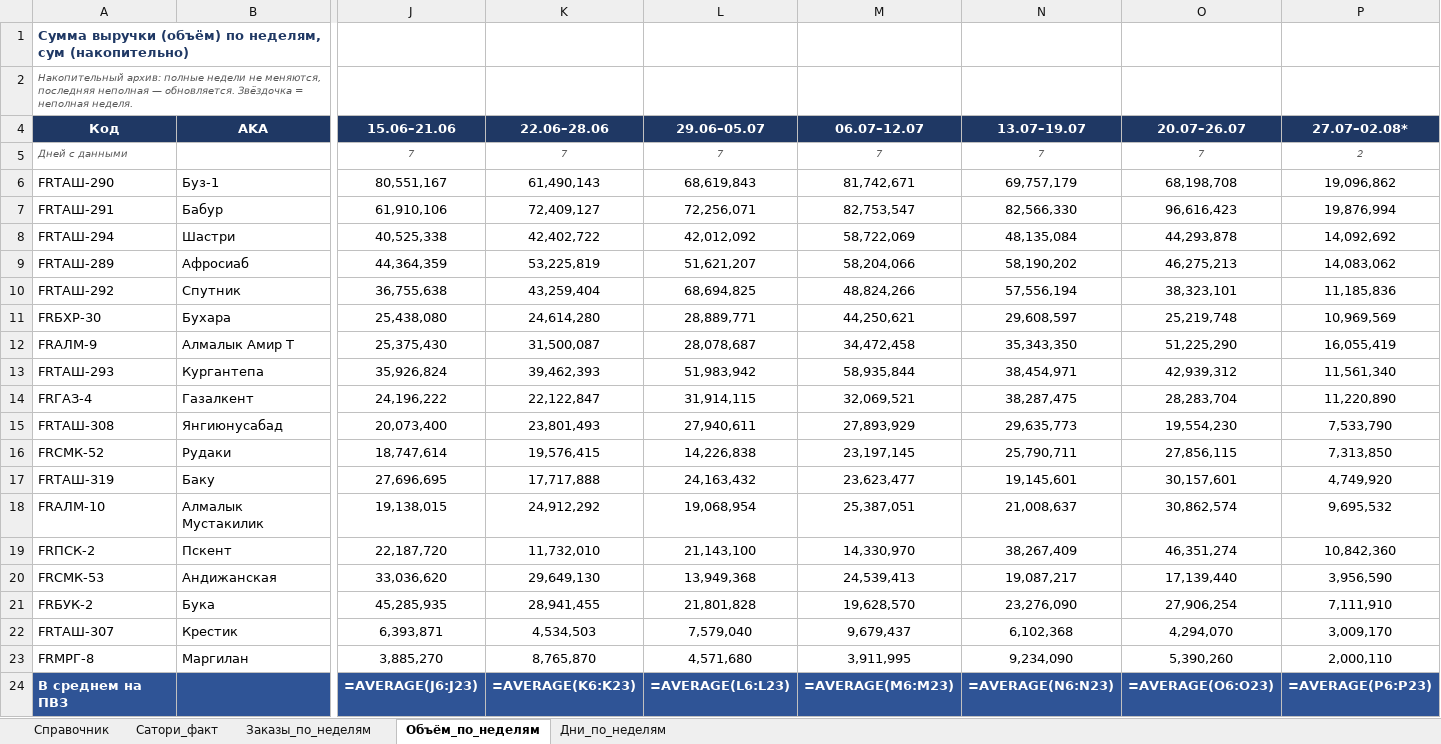
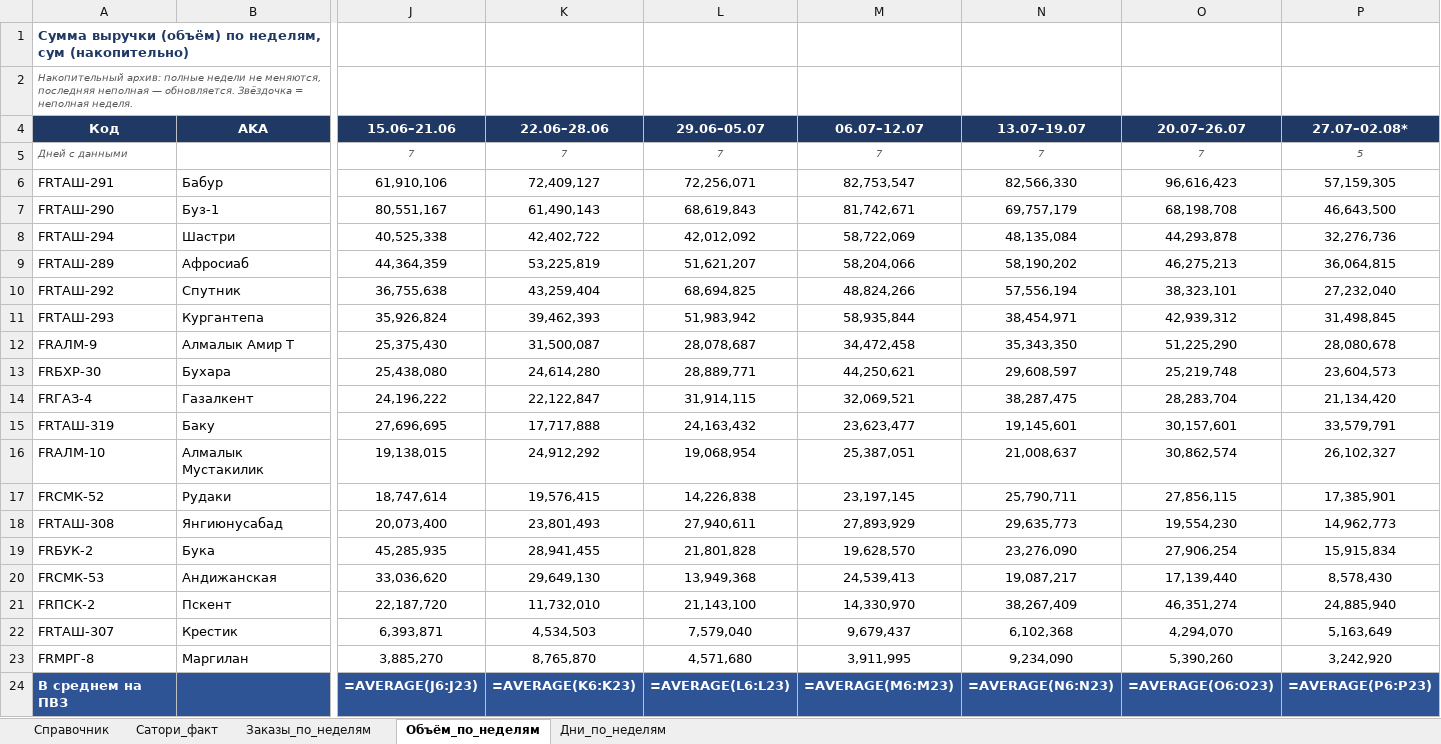
Before and after one commit to MyDarling1/Project-X, an Excel workbook: Эталон_ПВЗ.xlsx, sheet Объём_по_неделям, drawn as a sheet; only a part is shown, gaps mark what is left out; values as stored, in another font and other column widths than the file's, no borders; formulas without a stored value are shown as written; removed rows and columns are numbered as before the commit, all else as after; rows hold the shown columns only; the diff names each change by its address in the sheet, - before the commit and + after, or states it on an @@ line.

```diff
--- a/Эталон_ПВЗ.xlsx (sheet Объём_по_неделям)
+++ b/Эталон_ПВЗ.xlsx (sheet Объём_по_неделям)
-P5 (27.07–02.08*): 2
+P5 (27.07–02.08*): 5
-row 6: FRТАШ-290 | Буз-1 | 80,551,167 | 61,490,143 | 68,619,843 | 81,742,671 | 69,757,179 | 68,198,708 | 19,096,862
-P6 (27.07–02.08*): 19,876,994
+P6 (27.07–02.08*): 57,159,305
+row 7: FRТАШ-290 | Буз-1 | 80,551,167 | 61,490,143 | 68,619,843 | 81,742,671 | 69,757,179 | 68,198,708 | 46,643,500
-P8 (27.07–02.08*): 14,092,692
+P8 (27.07–02.08*): 32,276,736
-P9 (27.07–02.08*): 14,083,062
+P9 (27.07–02.08*): 36,064,815
-P10 (27.07–02.08*): 11,185,836
+P10 (27.07–02.08*): 27,232,040
-row 11: FRБХР-30 | Бухара | 25,438,080 | 24,614,280 | 28,889,771 | 44,250,621 | 29,608,597 | 25,219,748 | 10,969,569
-row 12: FRАЛМ-9 | Алмалык Амир Т | 25,375,430 | 31,500,087 | 28,078,687 | 34,472,458 | 35,343,350 | 51,225,290 | 16,055,419
-P11 (27.07–02.08*): 11,561,340
+P11 (27.07–02.08*): 31,498,845
+row 12: FRАЛМ-9 | Алмалык Амир Т | 25,375,430 | 31,500,087 | 28,078,687 | 34,472,458 | 35,343,350 | 51,225,290 | 28,080,678
+row 13: FRБХР-30 | Бухара | 25,438,080 | 24,614,280 | 28,889,771 | 44,250,621 | 29,608,597 | 25,219,748 | 23,604,573
-P14 (27.07–02.08*): 11,220,890
+P14 (27.07–02.08*): 21,134,420
-row 15: FRТАШ-308 | Янгиюнусабад | 20,073,400 | 23,801,493 | 27,940,611 | 27,893,929 | 29,635,773 | 19,554,230 | 7,533,790
-row 16: FRСМК-52 | Рудаки | 18,747,614 | 19,576,415 | 14,226,838 | 23,197,145 | 25,790,711 | 27,856,115 | 7,313,850
-P15 (27.07–02.08*): 4,749,920
+P15 (27.07–02.08*): 33,579,791
-P16 (27.07–02.08*): 9,695,532
+P16 (27.07–02.08*): 26,102,327
-row 19: FRПСК-2 | Пскент | 22,187,720 | 11,732,010 | 21,143,100 | 14,330,970 | 38,267,409 | 46,351,274 | 10,842,360
-row 20: FRСМК-53 | Андижанская | 33,036,620 | 29,649,130 | 13,949,368 | 24,539,413 | 19,087,217 | 17,139,440 | 3,956,590
+row 17: FRСМК-52 | Рудаки | 18,747,614 | 19,576,415 | 14,226,838 | 23,197,145 | 25,790,711 | 27,856,115 | 17,385,901
+row 18: FRТАШ-308 | Янгиюнусабад | 20,073,400 | 23,801,493 | 27,940,611 | 27,893,929 | 29,635,773 | 19,554,230 | 14,962,773
-P19 (27.07–02.08*): 7,111,910
+P19 (27.07–02.08*): 15,915,834
+row 20: FRСМК-53 | Андижанская | 33,036,620 | 29,649,130 | 13,949,368 | 24,539,413 | 19,087,217 | 17,139,440 | 8,578,430
+row 21: FRПСК-2 | Пскент | 22,187,720 | 11,732,010 | 21,143,100 | 14,330,970 | 38,267,409 | 46,351,274 | 24,885,940
-P22 (27.07–02.08*): 3,009,170
+P22 (27.07–02.08*): 5,163,649
-P23 (27.07–02.08*): 2,000,110
+P23 (27.07–02.08*): 3,242,920
```
Also changed, not shown: sheet Заказы_по_неделям, sheet Дни_по_неделям, 3 other files.
